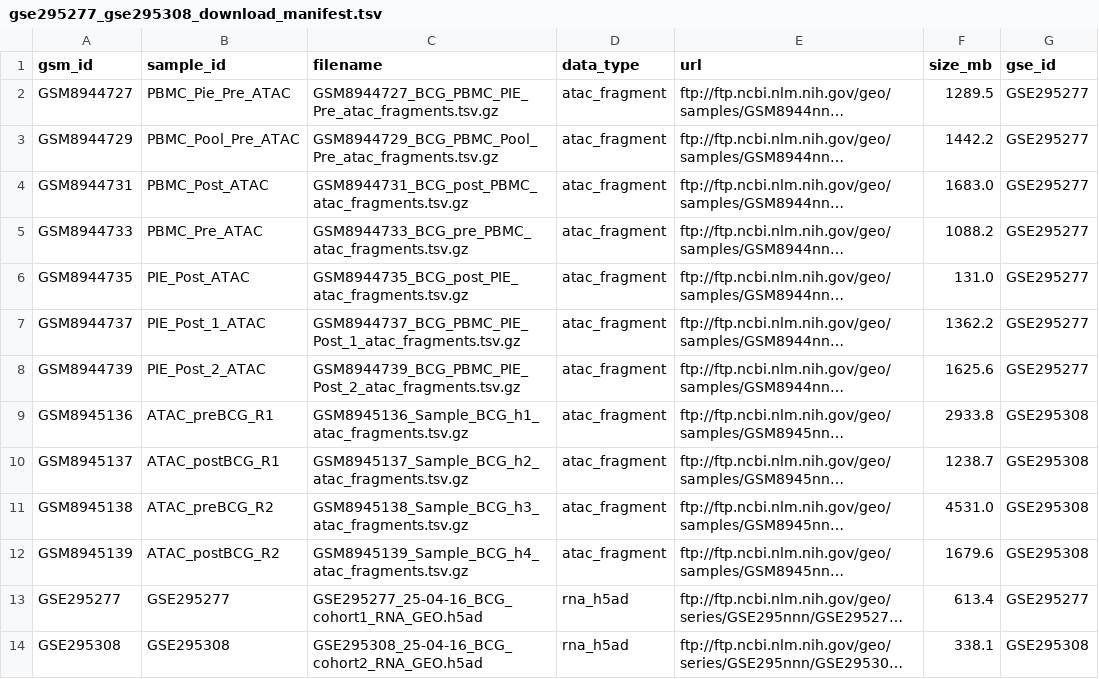
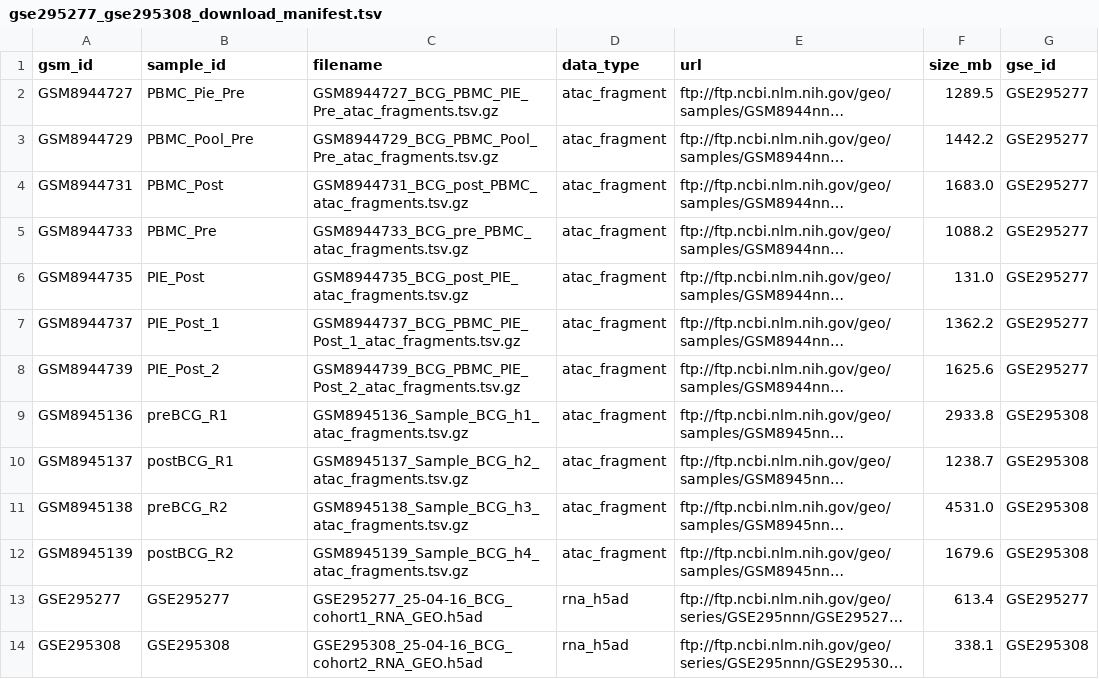
Before and after one commit to vitkl/regularizedvi, a TSV file: data/gse295277_gse295308_download_manifest.tsv, drawn as a sheet; long unchanged cells end in …; the diff names each change by its address in the sheet, - before the commit and + after, or states it on an @@ line.

```diff
--- a/data/gse295277_gse295308_download_manifest.tsv
+++ b/data/gse295277_gse295308_download_manifest.tsv
-B2 (sample_id): PBMC_Pie_Pre_ATAC
+B2 (sample_id): PBMC_Pie_Pre
-B3 (sample_id): PBMC_Pool_Pre_ATAC
+B3 (sample_id): PBMC_Pool_Pre
-B4 (sample_id): PBMC_Post_ATAC
+B4 (sample_id): PBMC_Post
-B5 (sample_id): PBMC_Pre_ATAC
+B5 (sample_id): PBMC_Pre
-B6 (sample_id): PIE_Post_ATAC
+B6 (sample_id): PIE_Post
-B7 (sample_id): PIE_Post_1_ATAC
+B7 (sample_id): PIE_Post_1
-B8 (sample_id): PIE_Post_2_ATAC
+B8 (sample_id): PIE_Post_2
-B9 (sample_id): ATAC_preBCG_R1
+B9 (sample_id): preBCG_R1
-B10 (sample_id): ATAC_postBCG_R1
+B10 (sample_id): postBCG_R1
-B11 (sample_id): ATAC_preBCG_R2
+B11 (sample_id): preBCG_R2
-B12 (sample_id): ATAC_postBCG_R2
+B12 (sample_id): postBCG_R2
```
Also changed, not shown: data/gse278576_download_manifest.tsv, 1 other file.
